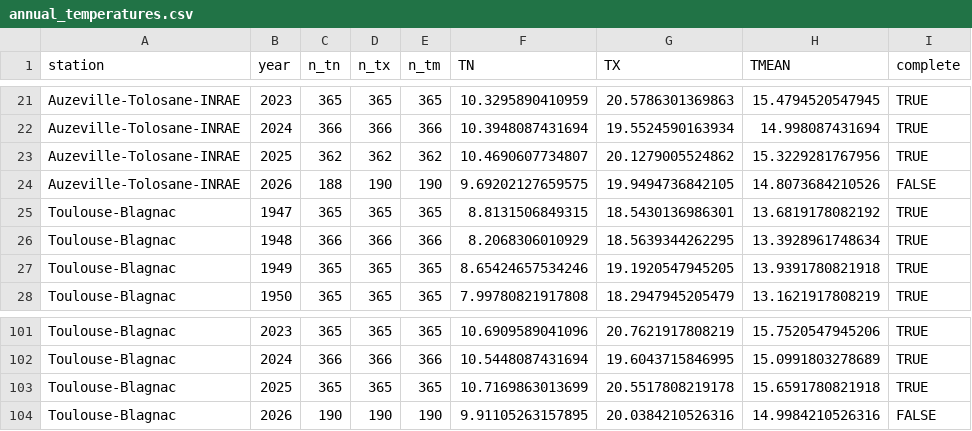
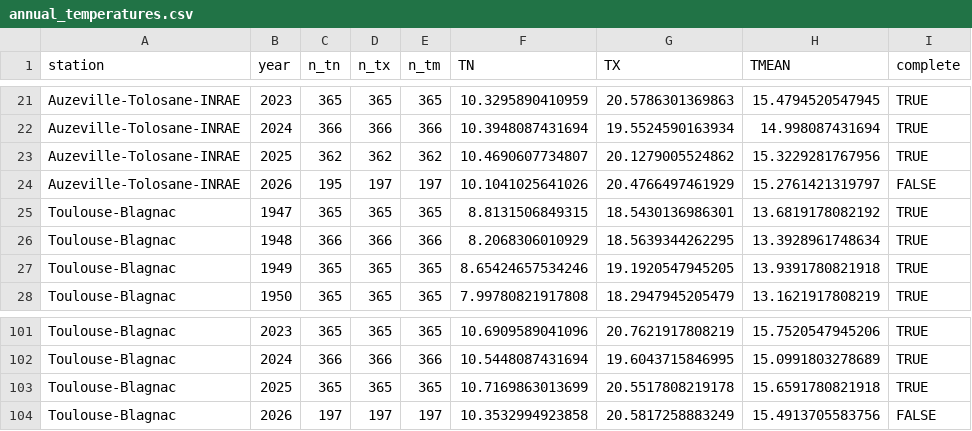
Before and after one commit to seninp/climatudes, a CSV file: outputs/annual_temperatures.csv, drawn as a sheet; only a part is shown, gaps mark what is left out.

Commit message:
Refresh Météo-France data through 2026-07-17; regenerate figures and report

```diff
--- a/outputs/annual_temperatures.csv
+++ b/outputs/annual_temperatures.csv
@@ -23,3 +23,3 @@ Auzeville-Tolosane-INRAE,2024,366,366,366,10.3948087431694,19.5524590163934,14.9
 Auzeville-Tolosane-INRAE,2025,362,362,362,10.4690607734807,20.1279005524862,15.3229281767956,TRUE
-Auzeville-Tolosane-INRAE,2026,188,190,190,9.69202127659575,19.9494736842105,14.8073684210526,FALSE
+Auzeville-Tolosane-INRAE,2026,195,197,197,10.1041025641026,20.4766497461929,15.2761421319797,FALSE
 Toulouse-Blagnac,1947,365,365,365,8.8131506849315,18.5430136986301,13.6819178082192,TRUE
@@ -103,2 +103,2 @@ Toulouse-Blagnac,2024,366,366,366,10.5448087431694,19.6043715846995,15.099180327
 Toulouse-Blagnac,2025,365,365,365,10.7169863013699,20.5517808219178,15.6591780821918,TRUE
-Toulouse-Blagnac,2026,190,190,190,9.91105263157895,20.0384210526316,14.9984210526316,FALSE
+Toulouse-Blagnac,2026,197,197,197,10.3532994923858,20.5817258883249,15.4913705583756,FALSE
```
Also changed, not shown: 5 other files.
